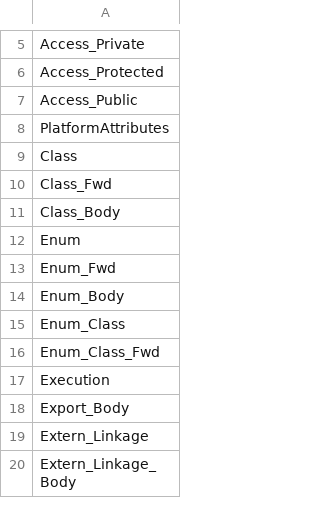
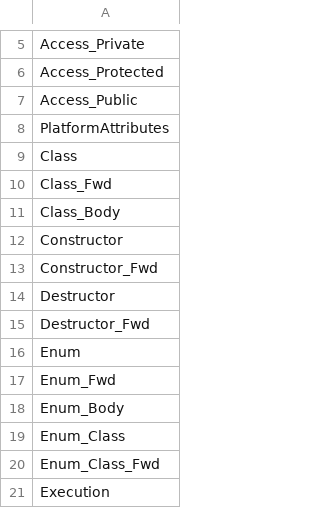
Before and after one commit to Ed94/gencpp, a CSV file: project/enums/ECode.csv, drawn as a sheet; only a part is shown, gaps mark what is left out; the shorter side is filled out with more unchanged rows.

Commit message:
Added constructor and destructor supported (UNTESTED)
Just compiles and generates...

Also fixed a bug where parsing didn't have a token for virtual specifiers...

```diff
--- a/project/enums/ECode.csv
+++ b/project/enums/ECode.csv
@@ -11,2 +11,6 @@ Class_Fwd
 Class_Body
+Constructor
+Constructor_Fwd
+Destructor
+Destructor_Fwd
 Enum
```
Also changed, not shown: project/enums/ESpecifier.csv, project/enums/ETokType.csv, 14 other files.
